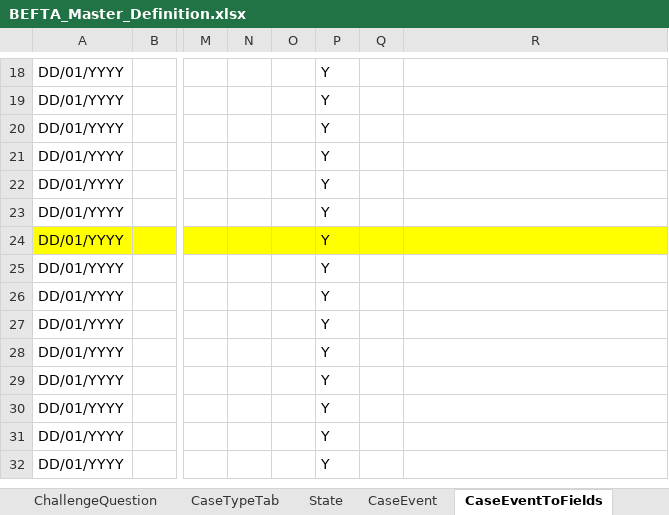
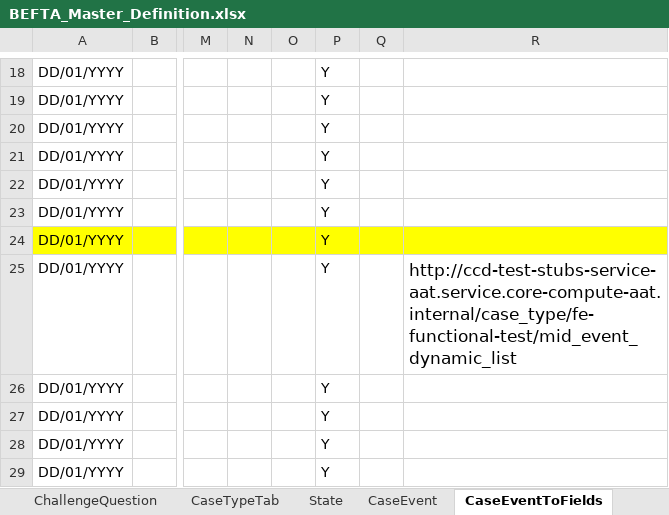
Before and after one commit to hmcts/befta-fw, an Excel workbook: src/main/resources/uk/gov/hmcts/befta/dse/ccd/definitions/excel/BEFTA_Master_Definition.xlsx, sheet CaseEventToFields, drawn as a sheet; only a part is shown, gaps mark what is left out; the shorter side is filled out with more unchanged rows; values as stored, in another font and other column widths than the file's, no borders; table styles not drawn; the diff names each change by its address in the sheet, - before the commit and + after, or states it on an @@ line.

```diff
--- a/src/main/resources/uk/gov/hmcts/befta/dse/ccd/definitions/excel/BEFTA_Master_Definition.xlsx (sheet CaseEventToFields)
+++ b/src/main/resources/uk/gov/hmcts/befta/dse/ccd/definitions/excel/BEFTA_Master_Definition.xlsx (sheet CaseEventToFields)
-R25: (empty)
+R25: http://ccd-test-stubs-service-aat.service.core-compute-aat.internal/case_type/fe-functional-test/mid_event_dynamic_list
```
Also changed, not shown: 1 other file.
